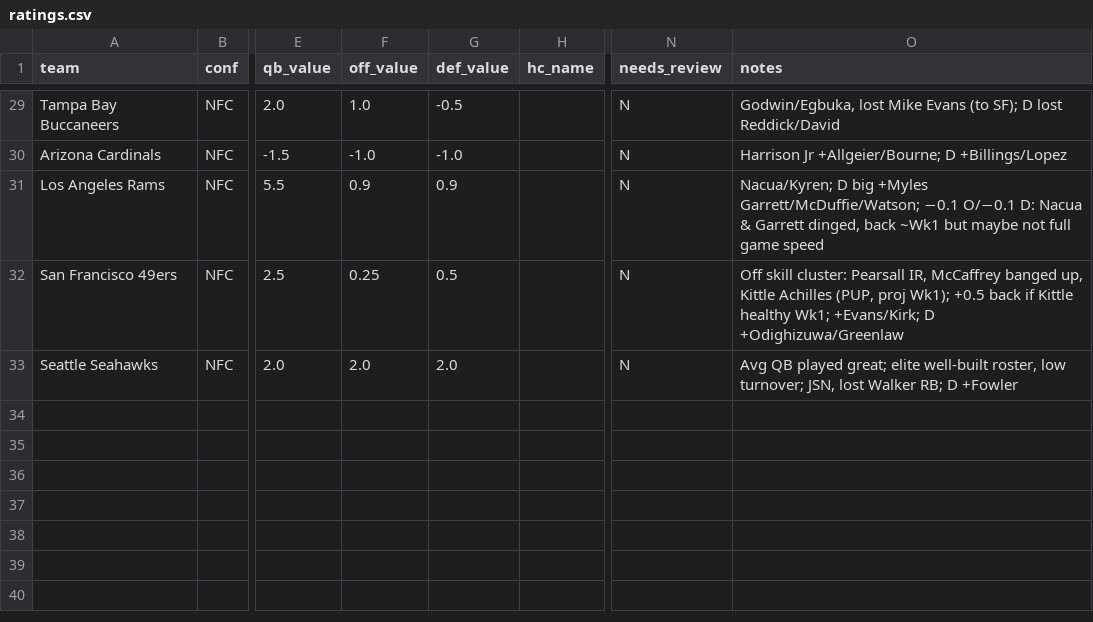
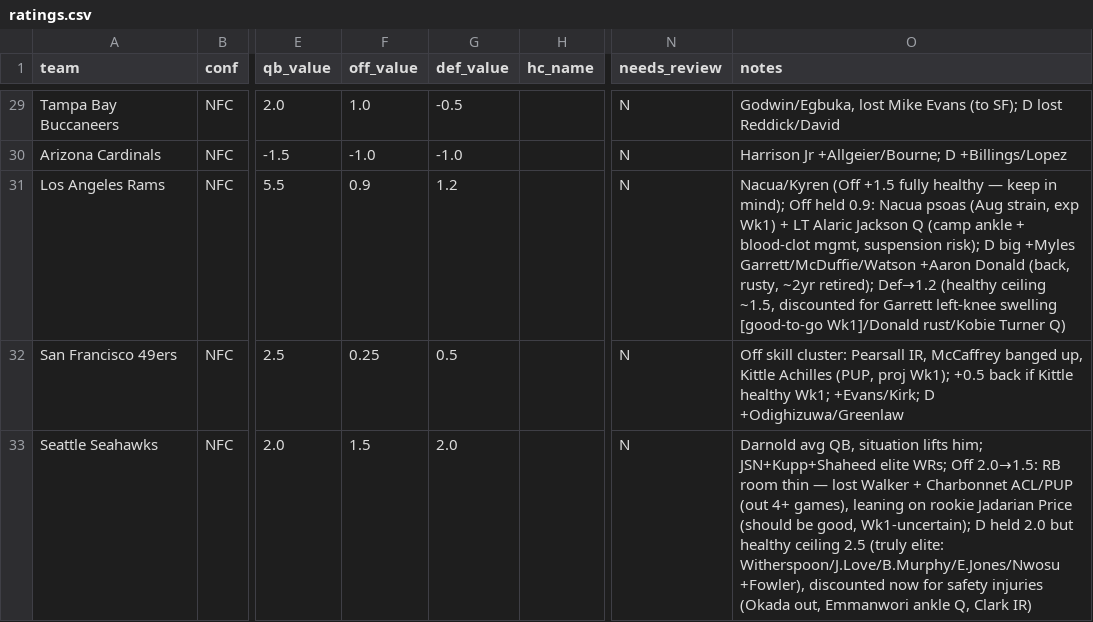
Before and after one commit to mccabe206-ops/Postgame_Outlet, a CSV file: data/ratings.csv, drawn as a sheet; only a part is shown, gaps mark what is left out; the diff covers the shown part only; the diff names each change by its address in the sheet, - before the commit and + after, or states it on an @@ line.

Commit message:
Wk1 full refresh: 32-team ratings review (injuries + QB/Off/Def), all 32 write-ups, injury-tag = KC only

```diff
--- a/data/ratings.csv
+++ b/data/ratings.csv
-G31 (def_value): 0.9
+G31 (def_value): 1.2
-O31 (notes): Nacua/Kyren; D big +Myles Garrett/McDuffie/Watson; −0.1 O/−0.1 D: Nacua & Garrett dinged, back ~Wk1 but maybe not full game speed
+O31 (notes): Nacua/Kyren (Off +1.5 fully healthy — keep in mind); Off held 0.9: Nacua psoas (Aug strain, exp Wk1) + LT Alaric Jackson Q (camp ankle + blood-clot mgmt, suspension risk); D big +Myles Garrett/McDuffie/Watson +Aaron Donald (back, rusty, ~2yr retired); Def→1.2 (healthy ceiling ~1.5, discounted for Garrett left-knee swelling [good-to-go Wk1]/Donald rust/Kobie Turner Q)
-F33 (off_value): 2.0
+F33 (off_value): 1.5
-O33 (notes): Avg QB played great; elite well-built roster, low turnover; JSN, lost Walker RB; D +Fowler
+O33 (notes): Darnold avg QB, situation lifts him; JSN+Kupp+Shaheed elite WRs; Off 2.0→1.5: RB room thin — lost Walker + Charbonnet ACL/PUP (out 4+ games), leaning on rookie Jadarian Price (should be good, Wk1-uncertain); D held 2.0 but healthy ceiling 2.5 (truly elite: Witherspoon/J.Love/B.Murphy/E.Jones/Nwosu +Fowler), discounted now for safety injuries (Okada out, Emmanwori ankle Q, Clark IR)
```
Also changed, not shown: 32 edited cells elsewhere in this file, 33 other files.
